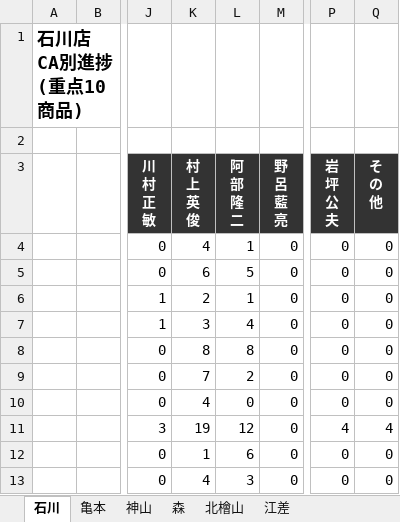
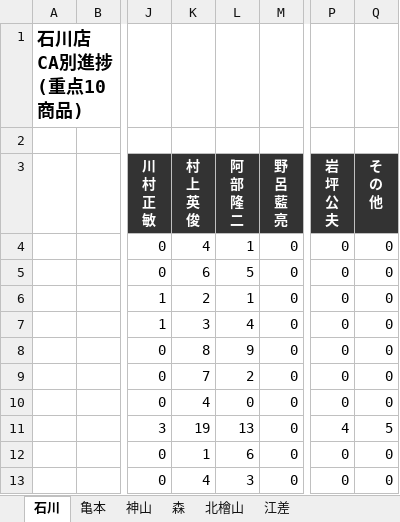
Before and after one commit to kir780866006052-sketch/jyuten-syouhin, an Excel workbook: 重点商品CA別進捗_2026年11月.xlsx, sheet 石川, drawn as a sheet; only a part is shown, gaps mark what is left out; values as stored, in another font and other column widths than the file's, no borders; charts and pictures not drawn; the diff names each change by its address in the sheet, - before the commit and + after, or states it on an @@ line.

```diff
--- a/重点商品CA別進捗_2026年11月.xlsx (sheet 石川)
+++ b/重点商品CA別進捗_2026年11月.xlsx (sheet 石川)
-L8 (阿 部 隆 二): 8
+L8 (阿 部 隆 二): 9
-L11 (阿 部 隆 二): 12
+L11 (阿 部 隆 二): 13
-Q11 (そ の 他): 4
+Q11 (そ の 他): 5
```
Also changed, not shown: sheet 北檜山, sheet 亀本, sheet 神山, sheet クエスト5・U-Car石川, charts or pictures.
